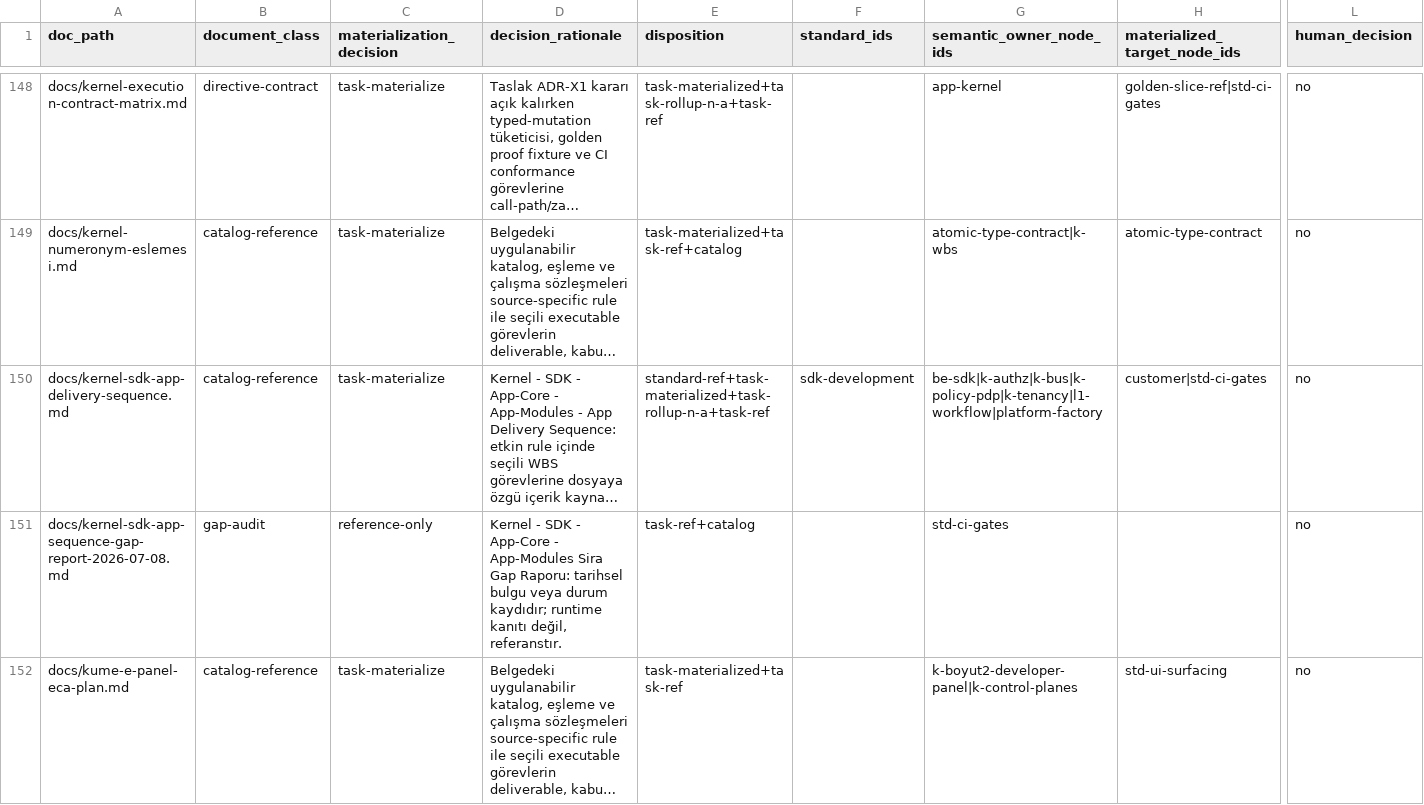
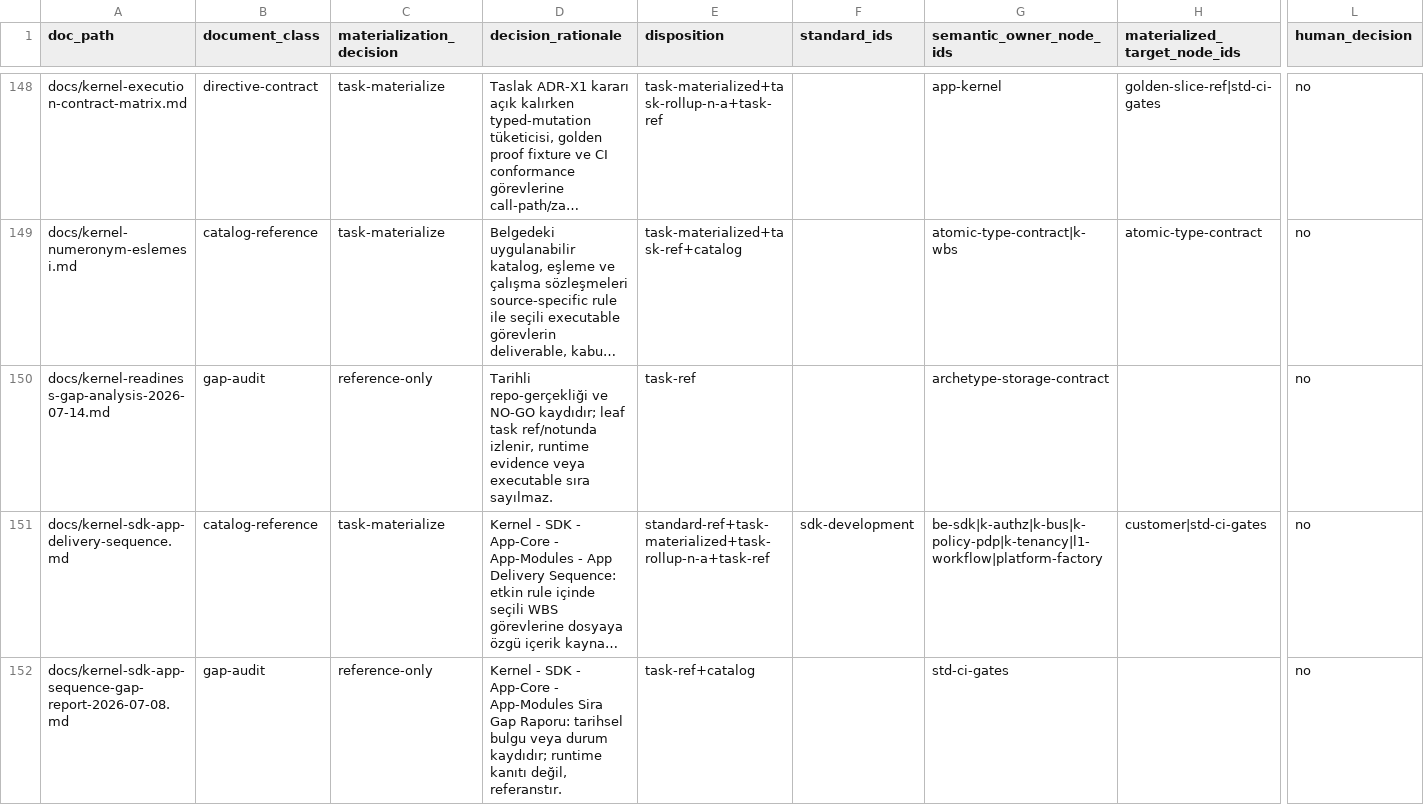
Before and after one commit to karacaismail/actionplan, a CSV file: reports/doc-task-content-matrix.csv, drawn as a sheet; only a part is shown, gaps mark what is left out; the shorter side is filled out with more unchanged rows; long unchanged cells end in …; rows hold the shown columns only; the diff covers the shown part only; the diff names each change by its address in the sheet, - before the commit and + after, or states it on an @@ line.

Commit message:
docs: add verified kernel readiness handoff

```diff
--- a/reports/doc-task-content-matrix.csv
+++ b/reports/doc-task-content-matrix.csv
+row 150: docs/kernel-readiness-gap-analysis-2026-07-14.md | gap-audit | reference-only | Tarihli repo-gerçekliği ve NO-GO kaydıdır; leaf task ref/notunda izlenir, runtime evidence veya executable sıra sayılmaz. | task-ref |  | archetype-storage-contract |  | no
```
Also changed, not shown: 1 added row elsewhere in this file, 12 other files.
